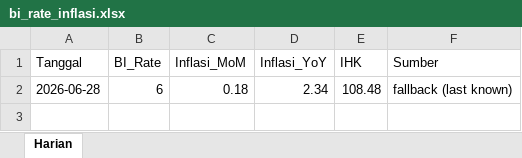
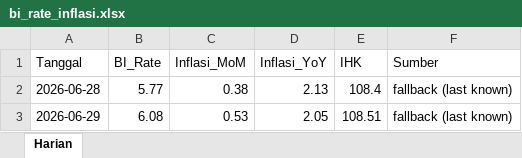
Before and after one commit to adiorany3/sembako-dashboard, an Excel workbook: data/bi_rate_inflasi.xlsx, sheet Harian, drawn as a sheet; values as stored, in another font and other column widths than the file's, no borders; the diff names each change by its address in the sheet, - before the commit and + after, or states it on an @@ line.

```diff
--- a/data/bi_rate_inflasi.xlsx (sheet Harian)
+++ b/data/bi_rate_inflasi.xlsx (sheet Harian)
-B2 (BI_Rate): 6
+B2 (BI_Rate): 5.77
-C2 (Inflasi_MoM): 0.18
+C2 (Inflasi_MoM): 0.38
-D2 (Inflasi_YoY): 2.34
+D2 (Inflasi_YoY): 2.13
-E2 (IHK): 108.48
+E2 (IHK): 108.4
+row 3: 2026-06-29 | 6.08 | 0.53 | 2.05 | 108.51 | fallback (last known)
```
Also changed, not shown: data/harga_cpo.xlsx, data/harga_minyak.xlsx, 20 other files.
